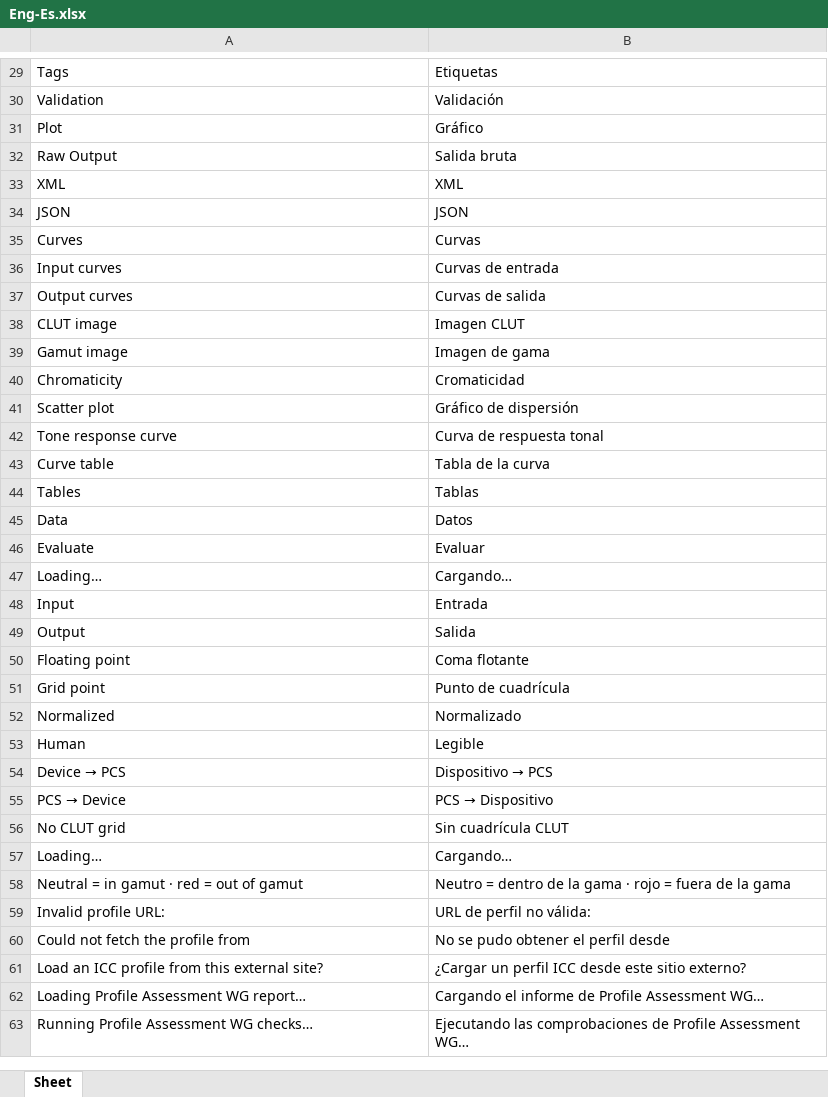
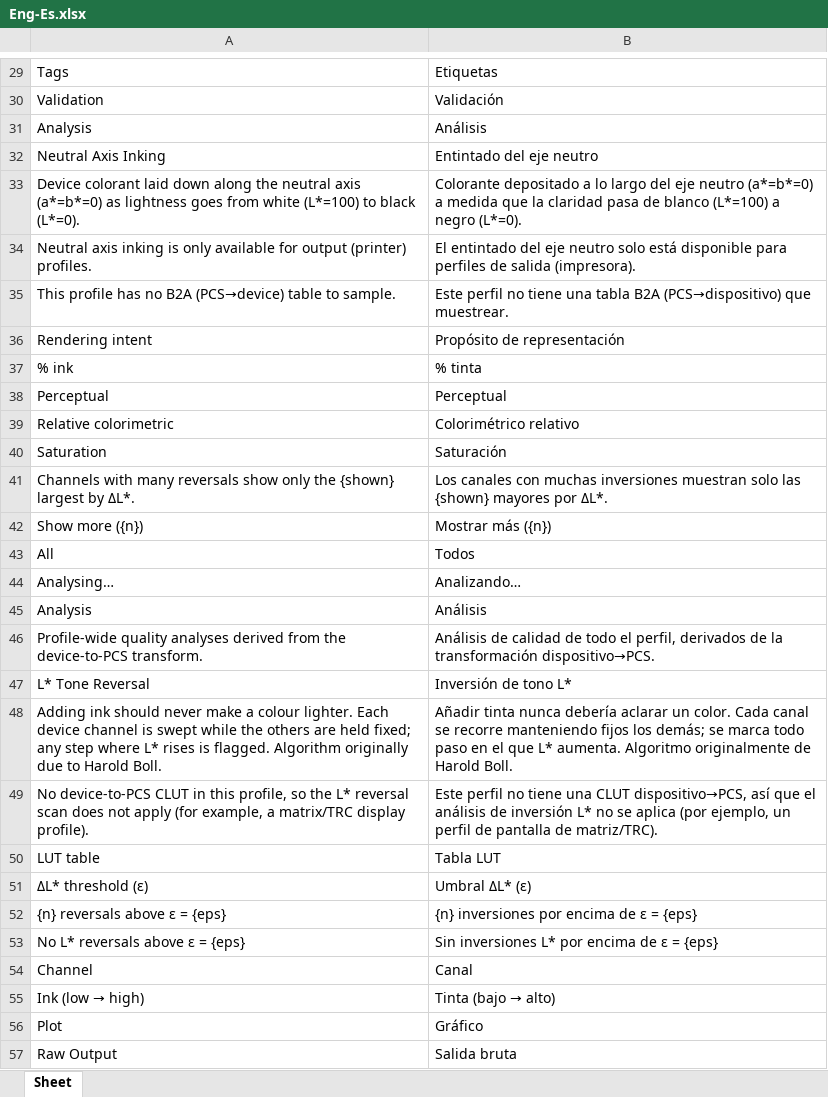
Before and after one commit to colourbill-ctrl/icctools, an Excel workbook: translations/Eng-Es.xlsx, sheet Sheet, drawn as a sheet; only a part is shown, gaps mark what is left out; the shorter side is filled out with more unchanged rows; values as stored, in another font and other column widths than the file's, no borders; the diff covers the shown part only; the diff names each change by its address in the sheet, - before the commit and + after, or states it on an @@ line.

```diff
--- a/translations/Eng-Es.xlsx (sheet Sheet)
+++ b/translations/Eng-Es.xlsx (sheet Sheet)
+row 31: Analysis | Análisis
+row 32: Neutral Axis Inking | Entintado del eje neutro
+row 33: Device colorant laid down along the neutral axis (a*=b*=0) as lightness goes from white (L*=100) to black (L*=0). | Colorante depositado a lo largo del eje neutro (a*=b*=0) a medida que la claridad pasa de blanco (L*=100) a negro (L*=0).
+row 34: Neutral axis inking is only available for output (printer) profiles. | El entintado del eje neutro solo está disponible para perfiles de salida (impresora).
+row 35: This profile has no B2A (PCS→device) table to sample. | Este perfil no tiene una tabla B2A (PCS→dispositivo) que muestrear.
+row 36: Rendering intent | Propósito de representación
+row 37: % ink | % tinta
+row 38: Perceptual | Perceptual
+row 39: Relative colorimetric | Colorimétrico relativo
+row 40: Saturation | Saturación
+row 41: Channels with many reversals show only the {shown} largest by ΔL*. | Los canales con muchas inversiones muestran solo las {shown} mayores por ΔL*.
+row 42: Show more ({n}) | Mostrar más ({n})
+row 43: All | Todos
+row 44: Analysing… | Analizando…
+row 45: Analysis | Análisis
+row 46: Profile-wide quality analyses derived from the device-to-PCS transform. | Análisis de calidad de todo el perfil, derivados de la transformación dispositivo→PCS.
+row 47: L* Tone Reversal | Inversión de tono L*
+row 48: Adding ink should never make a colour lighter. Each device channel is swept while the others are held fixed; any step where L* rises is flagged. Algorithm originally due to Harold Boll. | Añadir tinta nunca debería aclarar un color. Cada canal se recorre manteniendo fijos los demás; se marca todo paso en el que L* aumenta. Algoritmo originalmente de Harold Boll.
+row 49: No device-to-PCS CLUT in this profile, so the L* reversal scan does not apply (for example, a matrix/TRC display profile). | Este perfil no tiene una CLUT dispositivo→PCS, así que el análisis de inversión L* no se aplica (por ejemplo, un perfil de pantalla de matriz/TRC).
+row 50: LUT table | Tabla LUT
+row 51: ΔL* threshold (ε) | Umbral ΔL* (ε)
+row 52: {n} reversals above ε = {eps} | {n} inversiones por encima de ε = {eps}
+row 53: No L* reversals above ε = {eps} | Sin inversiones L* por encima de ε = {eps}
+row 54: Channel | Canal
+row 55: Ink (low → high) | Tinta (bajo → alto)
```
Also changed, not shown: 24 added rows elsewhere in this sheet, translations/Eng-Fr.xlsx, translations/Eng-Ja.xlsx, 27 other files.
